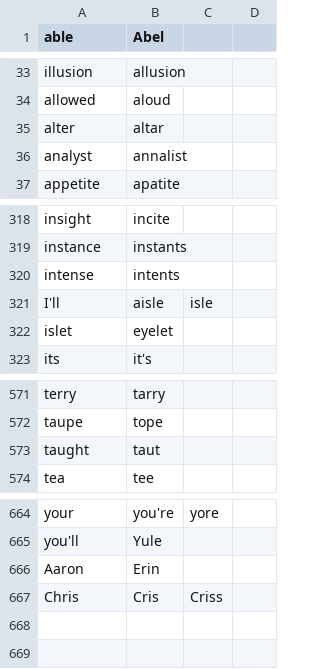
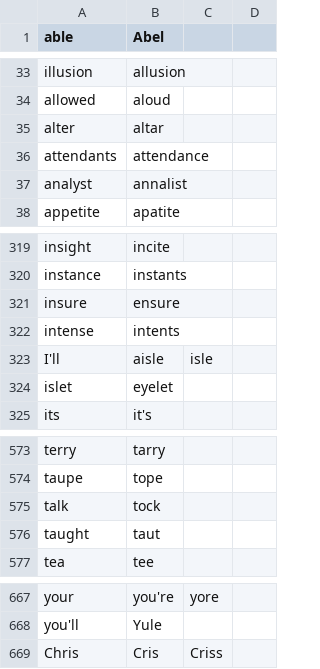
Before and after one commit to chrisnicollo/chris_talon, a CSV file: code/homophones.csv, drawn as a sheet; only a part is shown, gaps mark what is left out.

```diff
--- a/code/homophones.csv
+++ b/code/homophones.csv
@@ -35,2 +35,3 @@ allowed,aloud
 alter,altar
+attendants,attendance
 analyst,annalist
@@ -319,2 +320,3 @@ insight,incite
 instance,instants
+insure,ensure
 intense,intents
@@ -572,2 +574,3 @@ terry,tarry
 taupe,tope
+talk,tock
 taught,taut
@@ -665,3 +668,2 @@ your,you're,yore
 you'll,Yule
-Aaron,Erin
 Chris,Cris,Criss
```
Also changed, not shown: 2 other files.
